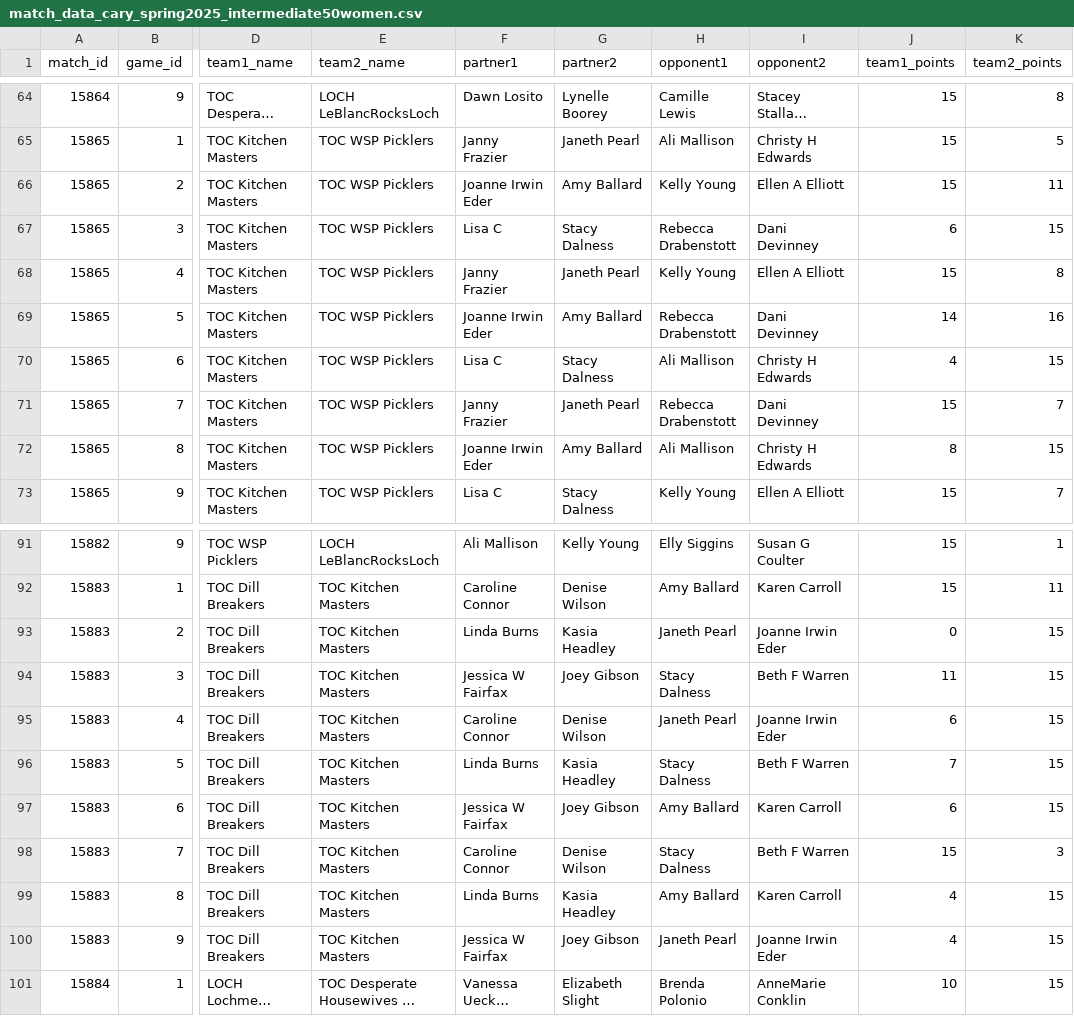
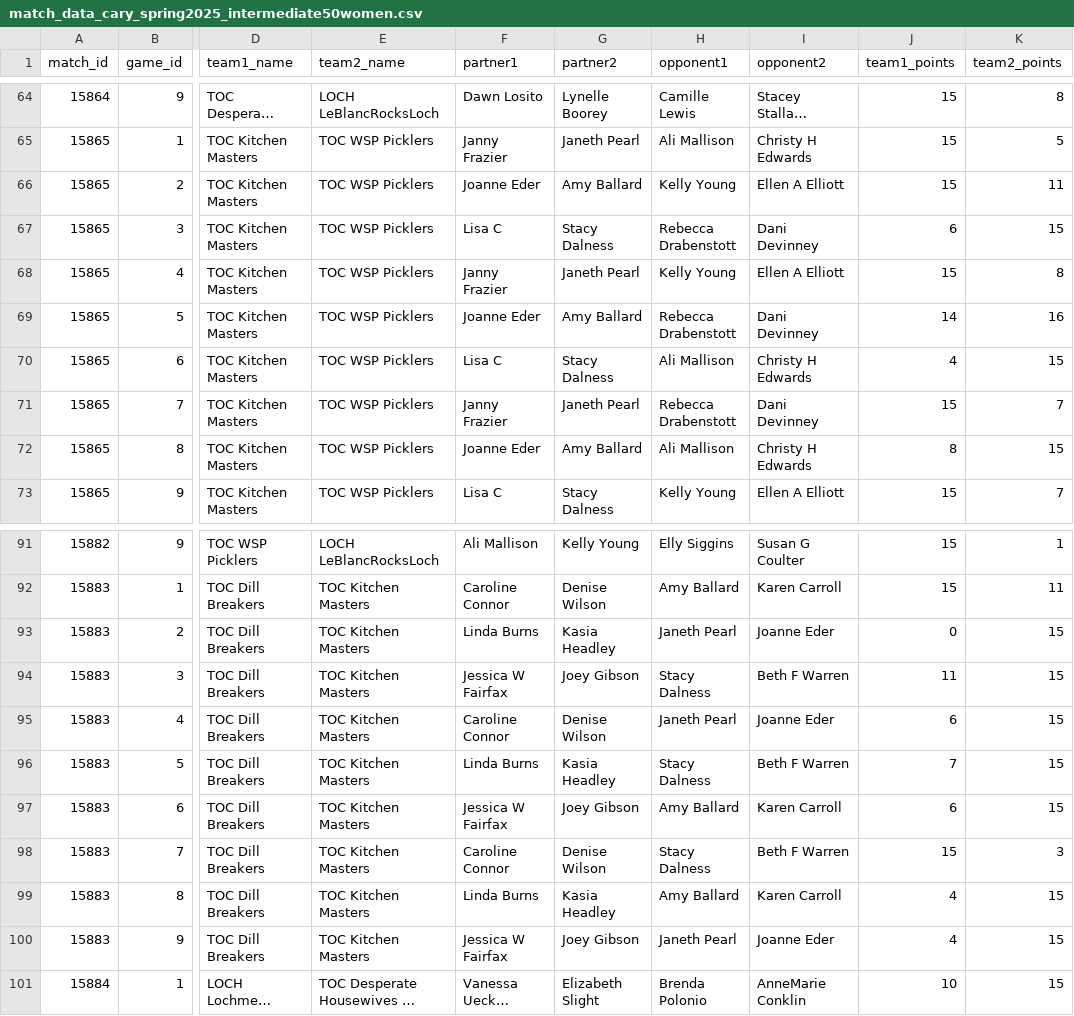
Before and after one commit to rebecca-draben/pickle-eyes, a CSV file: match_data_cary_spring2025_intermediate50women.csv, drawn as a sheet; only a part is shown, gaps mark what is left out; long unchanged cells end in …; the diff covers the shown part only; the diff names each change by its address in the sheet, - before the commit and + after, or states it on an @@ line.

Commit message:
Normalize JIE's name

```diff
--- a/match_data_cary_spring2025_intermediate50women.csv
+++ b/match_data_cary_spring2025_intermediate50women.csv
-F66 (partner1): Joanne Irwin Eder
+F66 (partner1): Joanne Eder
-F69 (partner1): Joanne Irwin Eder
+F69 (partner1): Joanne Eder
-F72 (partner1): Joanne Irwin Eder
+F72 (partner1): Joanne Eder
-I93 (opponent2): Joanne Irwin Eder
+I93 (opponent2): Joanne Eder
-I95 (opponent2): Joanne Irwin Eder
+I95 (opponent2): Joanne Eder
-I100 (opponent2): Joanne Irwin Eder
+I100 (opponent2): Joanne Eder
```
Also changed, not shown: 18 edited cells elsewhere in this file, 1 other file.
